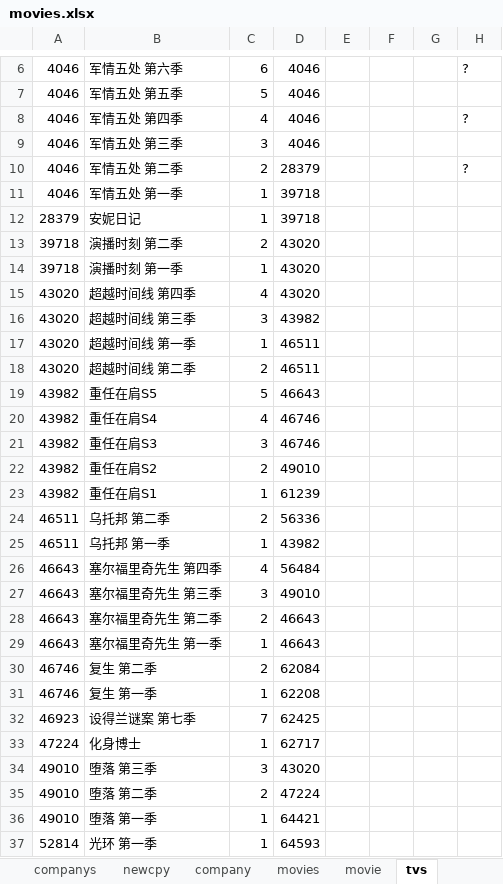
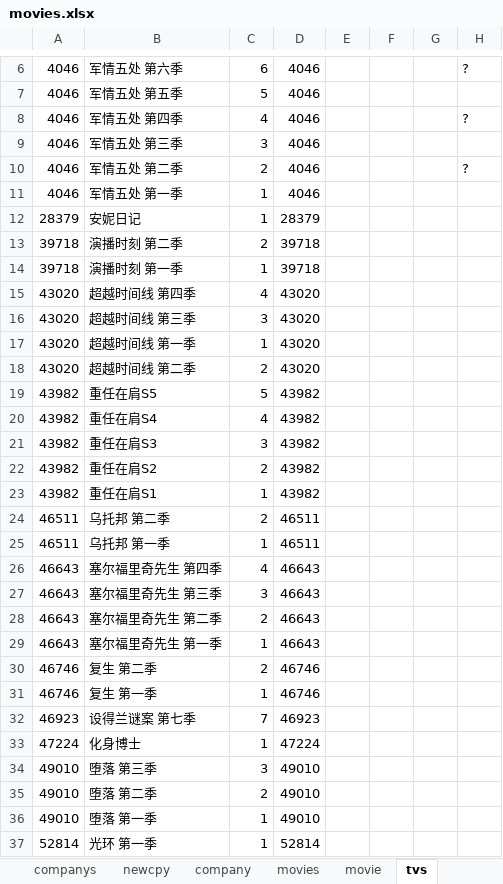
Before and after one commit to pursue-wind/emdb, an Excel workbook: docs/movies.xlsx, sheet tvs, drawn as a sheet; only a part is shown, gaps mark what is left out; values as stored, in another font and other column widths than the file's, no borders; the diff covers the shown part only; the diff names each change by its address in the sheet, - before the commit and + after, or states it on an @@ line.

Commit message:
update tv list4

```diff
--- a/docs/movies.xlsx (sheet tvs)
+++ b/docs/movies.xlsx (sheet tvs)
-D10: 28379
+D10: 4046
-D11: 39718
+D11: 4046
-D12: 39718
+D12: 28379
-D13:D14: 43020
+D13:D14: 39718
-D16: 43982
+D16: 43020
-D17:D18: 46511
+D17:D18: 43020
-D19: 46643
+D19: 43982
-D20:D21: 46746
+D20:D21: 43982
-D22: 49010
+D22: 43982
-D23: 61239
+D23: 43982
-D24: 56336
+D24: 46511
-D25: 43982
+D25: 46511
-D26: 56484
+D26: 46643
-D27: 49010
+D27: 46643
-D30: 62084
+D30: 46746
-D31: 62208
+D31: 46746
-D32: 62425
+D32: 46923
-D33: 62717
+D33: 47224
-D34: 43020
+D34: 49010
-D35: 47224
+D35: 49010
-D36: 64421
+D36: 49010
-D37: 64593
+D37: 52814
```
Also changed, not shown: 2 added rows, 2 removed rows and 48 edited cells elsewhere in this sheet.
